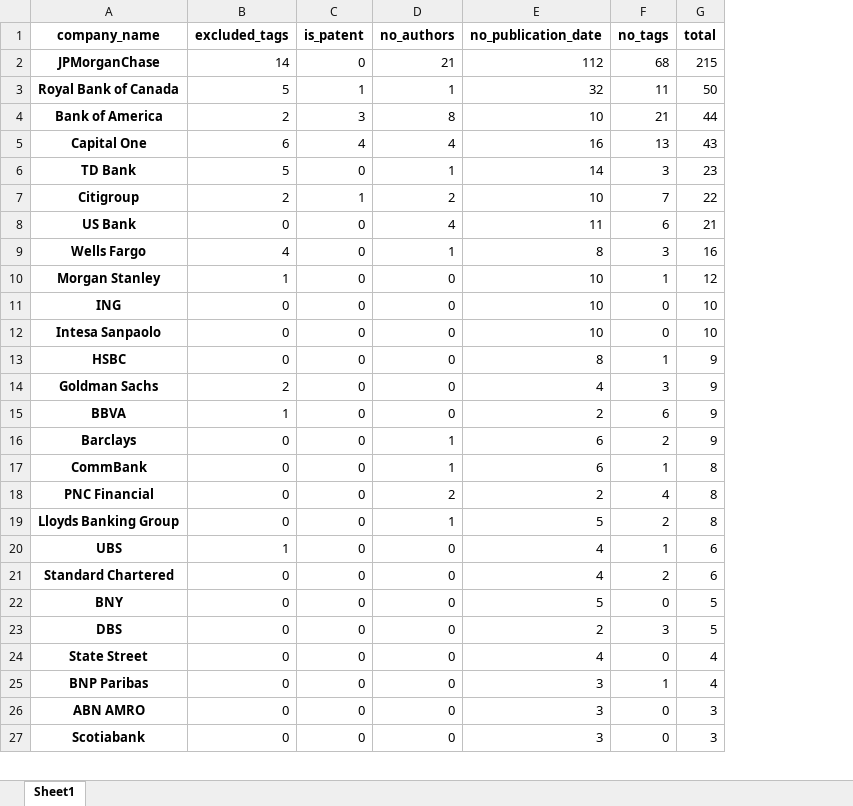
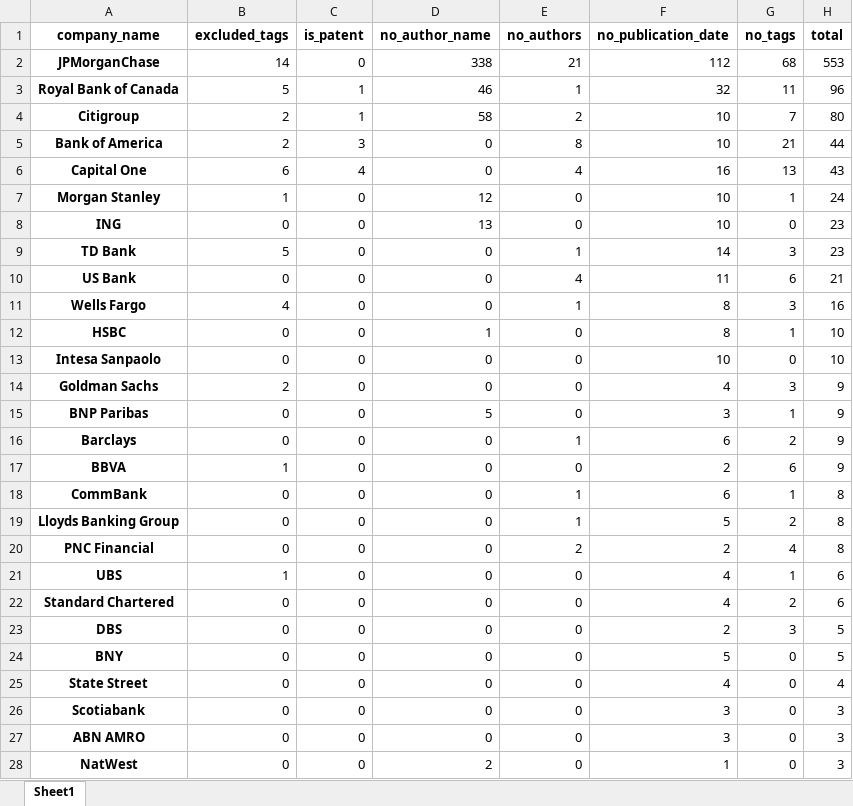
Before and after one commit to LucasCairnes/Evident-Work, an Excel workbook: research_pp_qa/output/excluded_counts.xlsx, sheet Sheet1, drawn as a sheet; only a part is shown; values as stored, in another font and other column widths than the file's, no borders; removed rows and columns are numbered as before the commit, all else as after; the diff covers the shown part only; the diff names each change by its address in the sheet, - before the commit and + after, or states it on an @@ line.

```diff
--- a/research_pp_qa/output/excluded_counts.xlsx (sheet Sheet1)
+++ b/research_pp_qa/output/excluded_counts.xlsx (sheet Sheet1)
+column D (no_author_name), rows 2-3: 338 | 46; rows 5-6: 0 | 0; rows 9-14: 0 | 0 | 0 | 1 | 0 | 0; rows 17-18: 0 | 0; rows 20-22: all 0; rows 24-28: 0 | 0 | 0 | 0 | 2
-H2 (total): 215
+H2 (total): 553
-H3 (total): 50
+H3 (total): 96
+row 4: Citigroup | 2 | 1 | 58 | 2 | 10 | 7 | 80
+row 7: Morgan Stanley | 1 | 0 | 12 | 0 | 10 | 1 | 24
+row 8: ING | 0 | 0 | 13 | 0 | 10 | 0 | 23
-row 7: Citigroup | 2 | 1 | 2 | 10 | 7 | 22
-row 10: Morgan Stanley | 1 | 0 | 0 | 10 | 1 | 12
-A12 (company_name): ING
+A12 (company_name): HSBC
-F12 (no_publication_date): 10
+F12 (no_publication_date): 8
-G12 (no_tags): 0
+G12 (no_tags): 1
-row 13: HSBC | 0 | 0 | 0 | 8 | 1 | 9
+row 15: BNP Paribas | 0 | 0 | 5 | 0 | 3 | 1 | 9
-A26 (company_name): BNP Paribas
+A26 (company_name): Scotiabank
-G26 (no_tags): 1
+G26 (no_tags): 0
-H26 (total): 4
+H26 (total): 3
-A28 (company_name): Scotiabank
+A28 (company_name): NatWest
-F28 (no_publication_date): 3
+F28 (no_publication_date): 1
```
Also changed, not shown: 2 added rows, 1 removed row, 2 moved rows and 2 edited cells elsewhere in this sheet, 8 other files.
